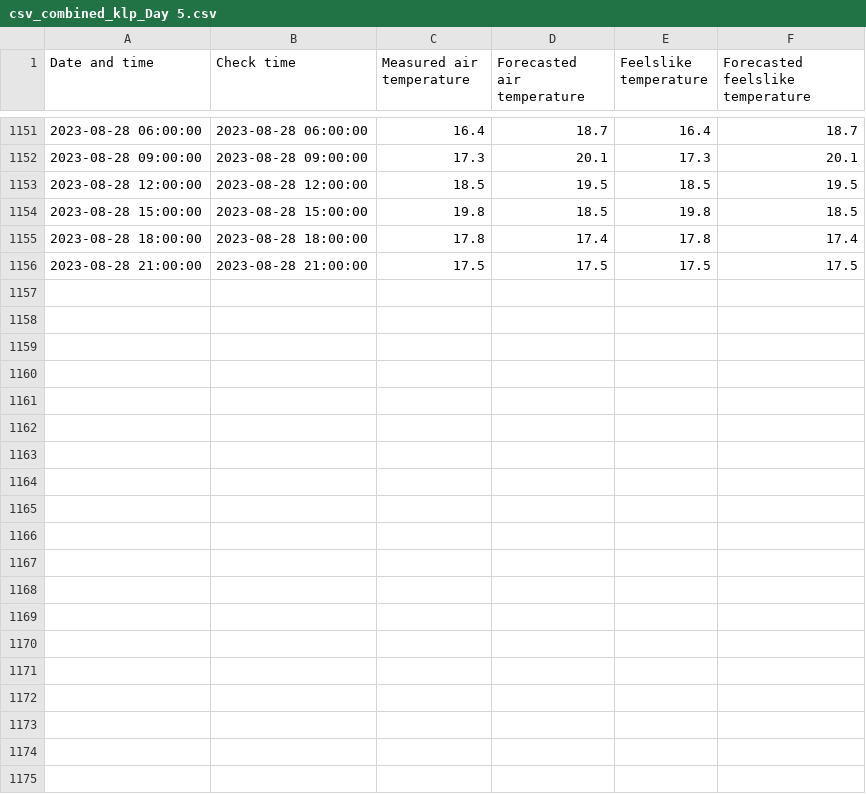
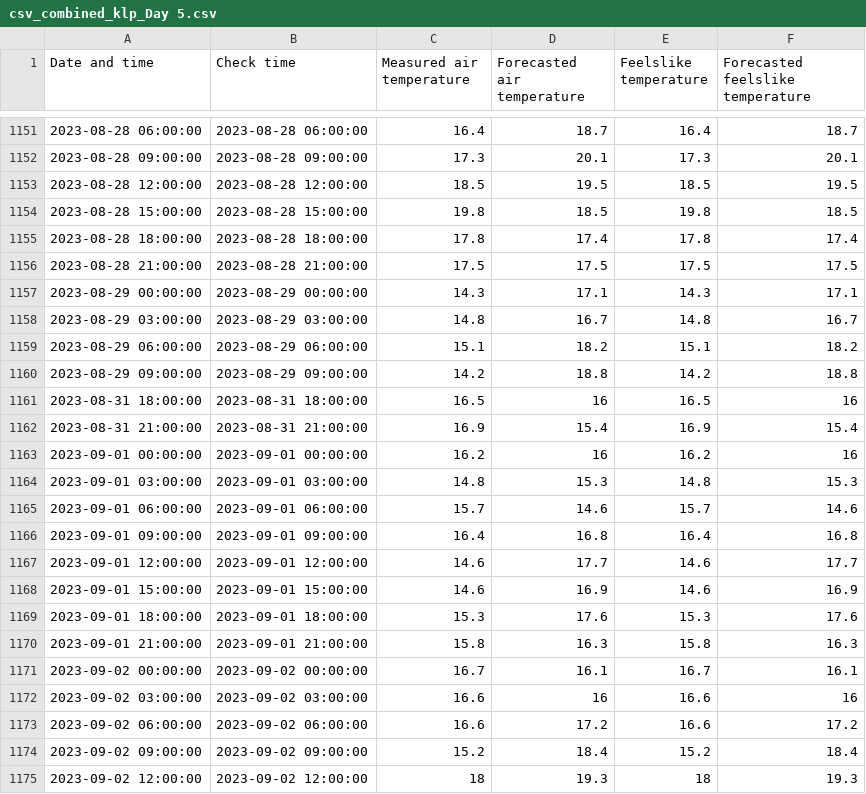
Before and after one commit to Tomas4python/meteolt_app, a CSV file: backup/data/csv_combined_klp_Day 5.csv, drawn as a sheet; only a part is shown, gaps mark what is left out; the diff covers the shown part only; the diff names each change by its address in the sheet, - before the commit and + after, or states it on an @@ line.

```diff
--- a/backup/data/csv_combined_klp_Day 5.csv
+++ b/backup/data/csv_combined_klp_Day 5.csv
+row 1157: 2023-08-29 00:00:00 | 2023-08-29 00:00:00 | 14.3 | 17.1 | 14.3 | 17.1
+row 1158: 2023-08-29 03:00:00 | 2023-08-29 03:00:00 | 14.8 | 16.7 | 14.8 | 16.7
+row 1159: 2023-08-29 06:00:00 | 2023-08-29 06:00:00 | 15.1 | 18.2 | 15.1 | 18.2
+row 1160: 2023-08-29 09:00:00 | 2023-08-29 09:00:00 | 14.2 | 18.8 | 14.2 | 18.8
+row 1161: 2023-08-31 18:00:00 | 2023-08-31 18:00:00 | 16.5 | 16 | 16.5 | 16
+row 1162: 2023-08-31 21:00:00 | 2023-08-31 21:00:00 | 16.9 | 15.4 | 16.9 | 15.4
+row 1163: 2023-09-01 00:00:00 | 2023-09-01 00:00:00 | 16.2 | 16 | 16.2 | 16
+row 1164: 2023-09-01 03:00:00 | 2023-09-01 03:00:00 | 14.8 | 15.3 | 14.8 | 15.3
+row 1165: 2023-09-01 06:00:00 | 2023-09-01 06:00:00 | 15.7 | 14.6 | 15.7 | 14.6
+row 1166: 2023-09-01 09:00:00 | 2023-09-01 09:00:00 | 16.4 | 16.8 | 16.4 | 16.8
+row 1167: 2023-09-01 12:00:00 | 2023-09-01 12:00:00 | 14.6 | 17.7 | 14.6 | 17.7
+row 1168: 2023-09-01 15:00:00 | 2023-09-01 15:00:00 | 14.6 | 16.9 | 14.6 | 16.9
+row 1169: 2023-09-01 18:00:00 | 2023-09-01 18:00:00 | 15.3 | 17.6 | 15.3 | 17.6
+row 1170: 2023-09-01 21:00:00 | 2023-09-01 21:00:00 | 15.8 | 16.3 | 15.8 | 16.3
+row 1171: 2023-09-02 00:00:00 | 2023-09-02 00:00:00 | 16.7 | 16.1 | 16.7 | 16.1
+row 1172: 2023-09-02 03:00:00 | 2023-09-02 03:00:00 | 16.6 | 16 | 16.6 | 16
+row 1173: 2023-09-02 06:00:00 | 2023-09-02 06:00:00 | 16.6 | 17.2 | 16.6 | 17.2
+row 1174: 2023-09-02 09:00:00 | 2023-09-02 09:00:00 | 15.2 | 18.4 | 15.2 | 18.4
+row 1175: 2023-09-02 12:00:00 | 2023-09-02 12:00:00 | 18 | 19.3 | 18 | 19.3
```
Also changed, not shown: 11 added rows elsewhere in this file, backup/data/csv_combined_vln_Day 4.csv, backup/data/csv_combined_vln_Day 5.csv, 17 other files.
